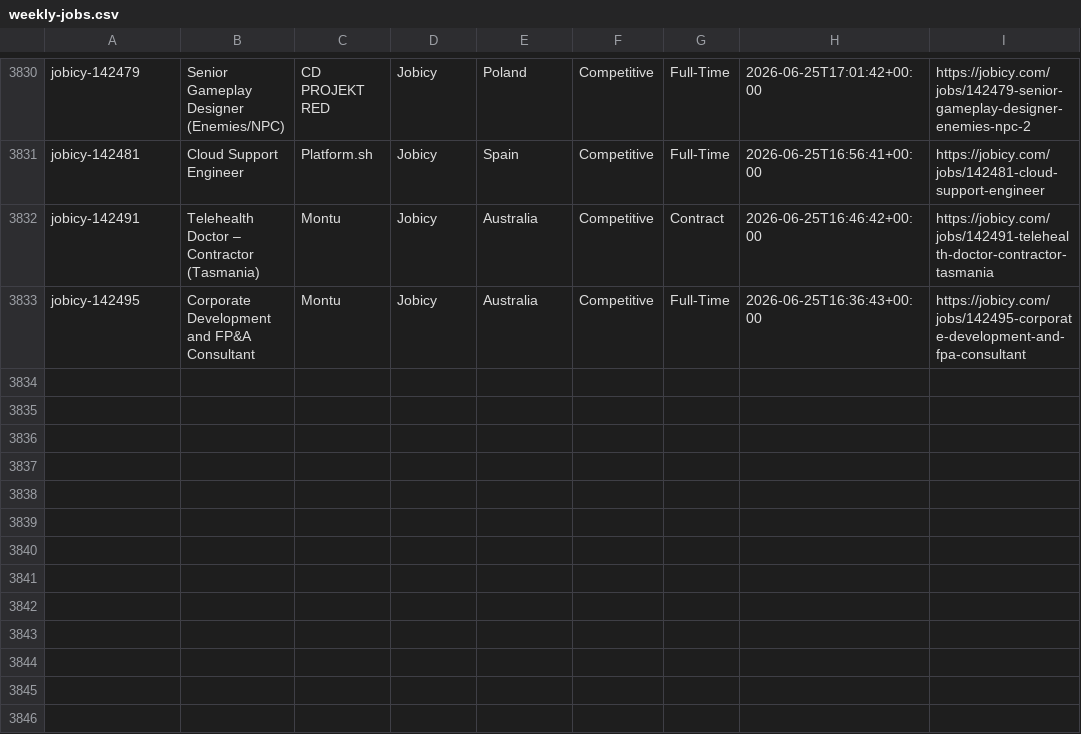
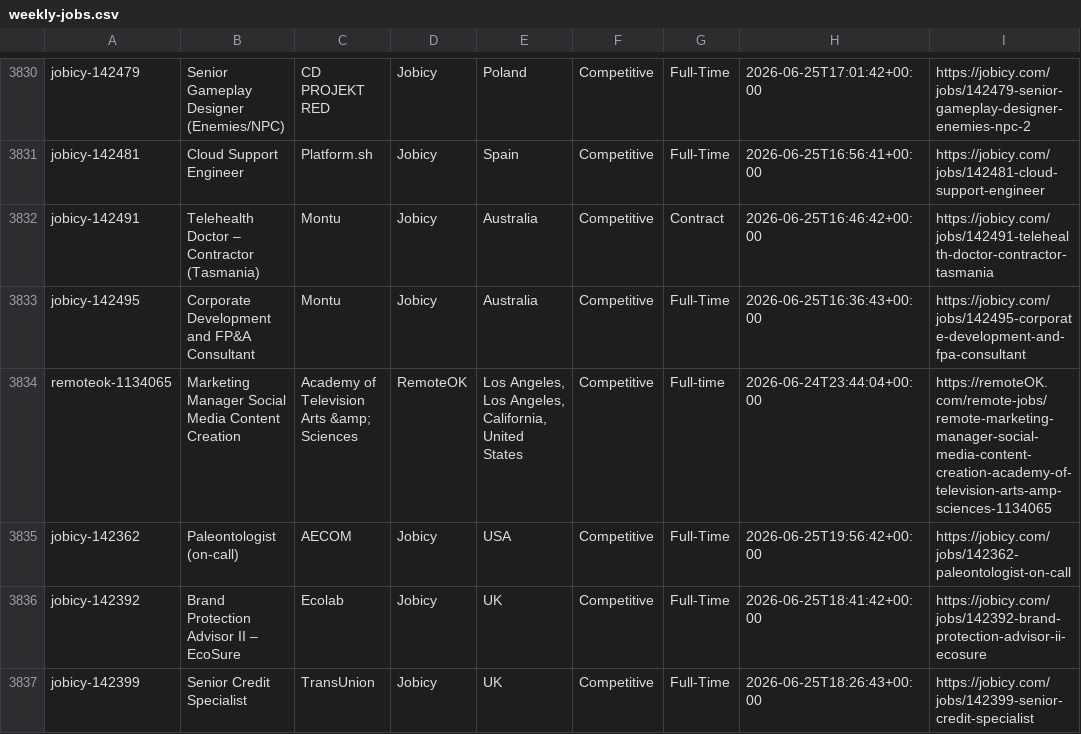
Before and after one commit to eyanbee/job-robot, a CSV file: weekly-jobs.csv, drawn as a sheet; only a part is shown, gaps mark what is left out; the diff names each change by its address in the sheet, - before the commit and + after, or states it on an @@ line.

```diff
--- a/weekly-jobs.csv
+++ b/weekly-jobs.csv
+row 3834: remoteok-1134065 | Marketing Manager Social Media Content Creation | Academy of Television Arts &amp; Sciences | RemoteOK | Los Angeles, Los Angeles, California, United States | Competitive | Full-time | 2026-06-24T23:44:04+00:00 | https://remoteOK.com/remote-jobs/remote-marketing-manager-social-media-content-creation-academy-of-television-arts-amp-sciences-1134065
+row 3835: jobicy-142362 | Paleontologist (on-call) | AECOM | Jobicy | USA | Competitive | Full-Time | 2026-06-25T19:56:42+00:00 | https://jobicy.com/jobs/142362-paleontologist-on-call
+row 3836: jobicy-142392 | Brand Protection Advisor II – EcoSure | Ecolab | Jobicy | UK | Competitive | Full-Time | 2026-06-25T18:41:42+00:00 | https://jobicy.com/jobs/142392-brand-protection-advisor-ii-ecosure
+row 3837: jobicy-142399 | Senior Credit Specialist | TransUnion | Jobicy | UK | Competitive | Full-Time | 2026-06-25T18:26:43+00:00 | https://jobicy.com/jobs/142399-senior-credit-specialist
```
Also changed, not shown: 1 other file.
